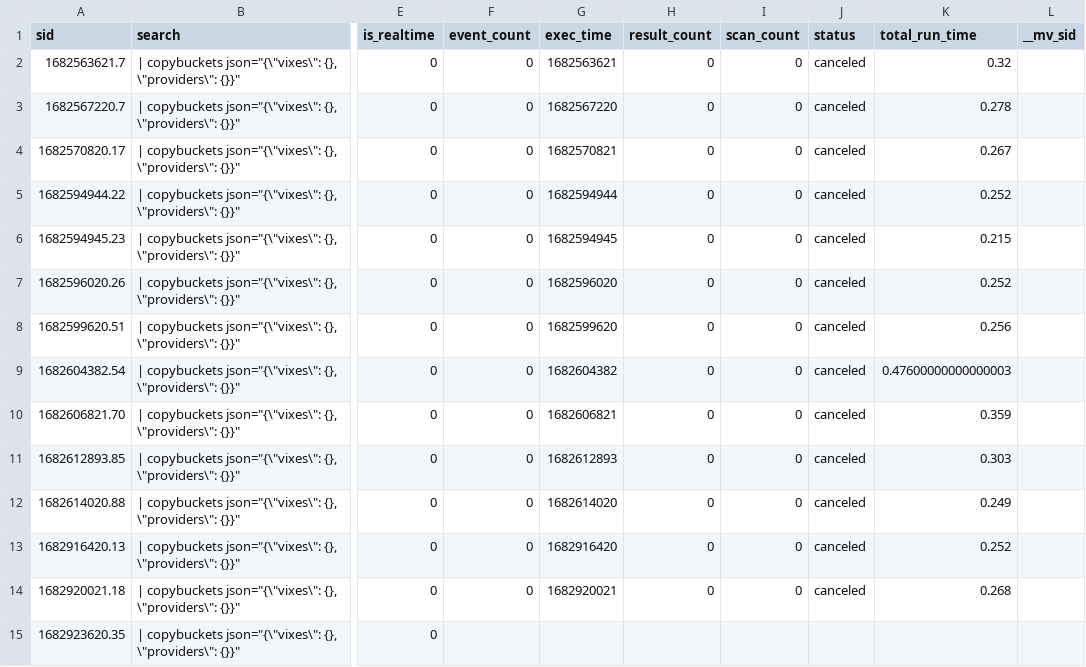
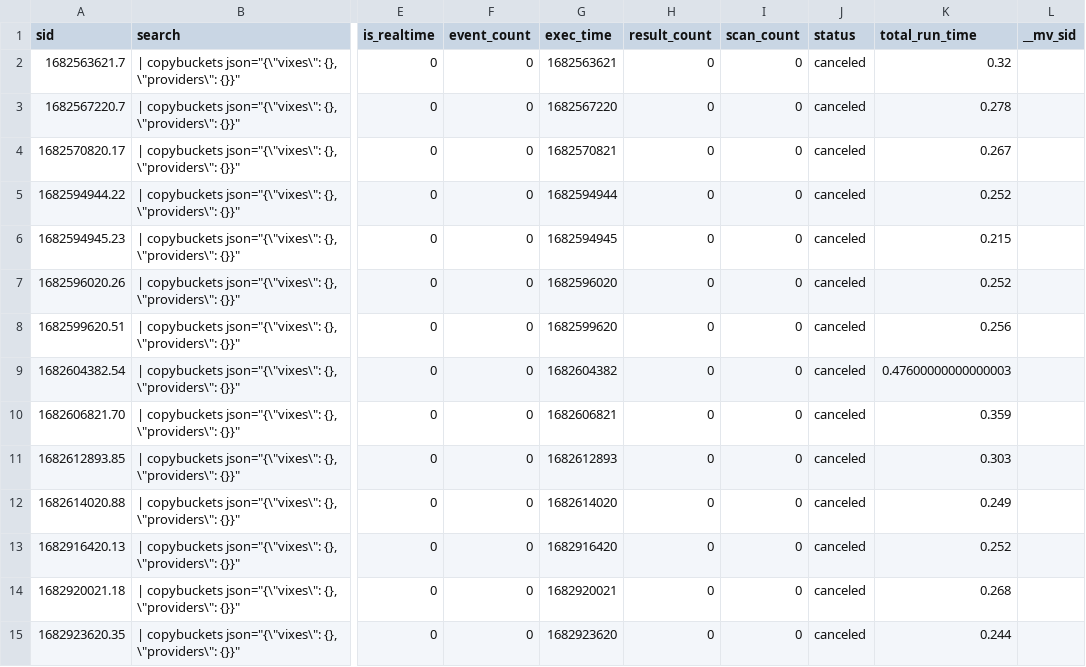
Before and after one commit to chanxxx1912/version_controll_splunk, a CSV file: users/splunk-system-user/splunk_archiver/history/chanxxx-VirtualBox.csv, drawn as a sheet; only a part is shown, gaps mark what is left out; the diff names each change by its address in the sheet, - before the commit and + after, or states it on an @@ line.

Commit message:
Auto: 217 MB,  1 file changed, 1 insertion(+), 1 deletion(-)

```diff
--- a/users/splunk-system-user/splunk_archiver/history/chanxxx-VirtualBox.csv
+++ b/users/splunk-system-user/splunk_archiver/history/chanxxx-VirtualBox.csv
-F15 (event_count): (empty)
+F15 (event_count): 0
-G15 (exec_time): (empty)
+G15 (exec_time): 1682923620
-H15 (result_count): (empty)
+H15 (result_count): 0
-I15 (scan_count): (empty)
+I15 (scan_count): 0
-J15 (status): (empty)
+J15 (status): canceled
-K15 (total_run_time): (empty)
+K15 (total_run_time): 0.244
```
